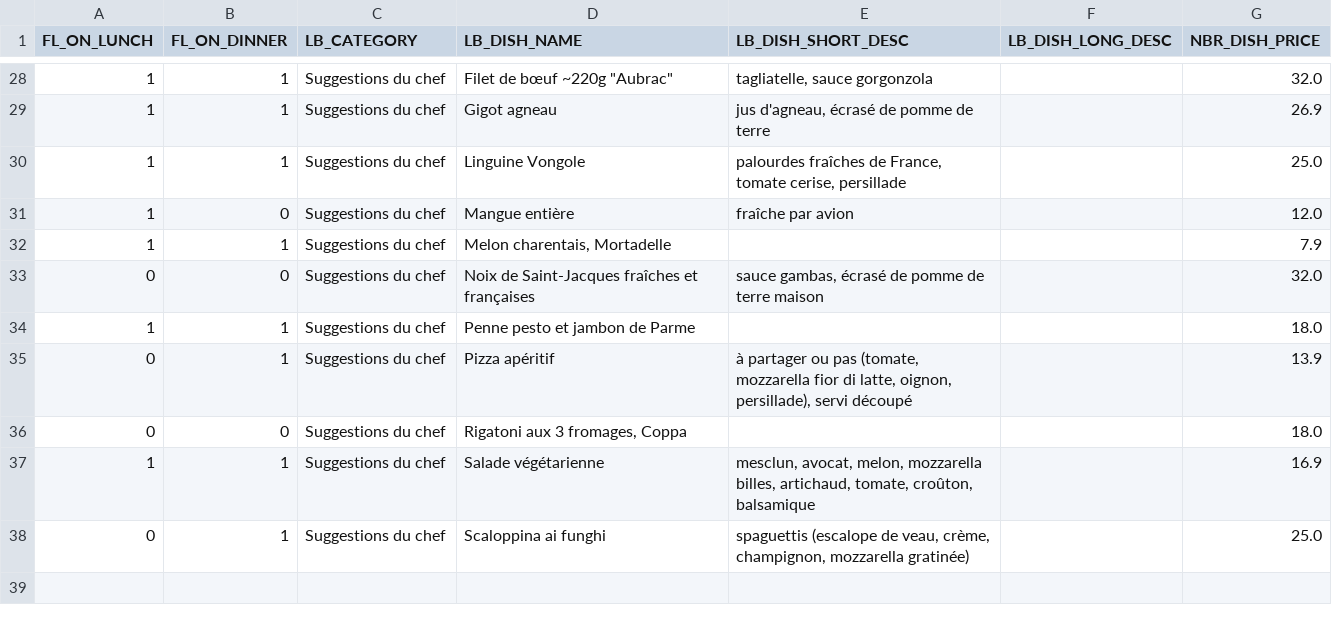
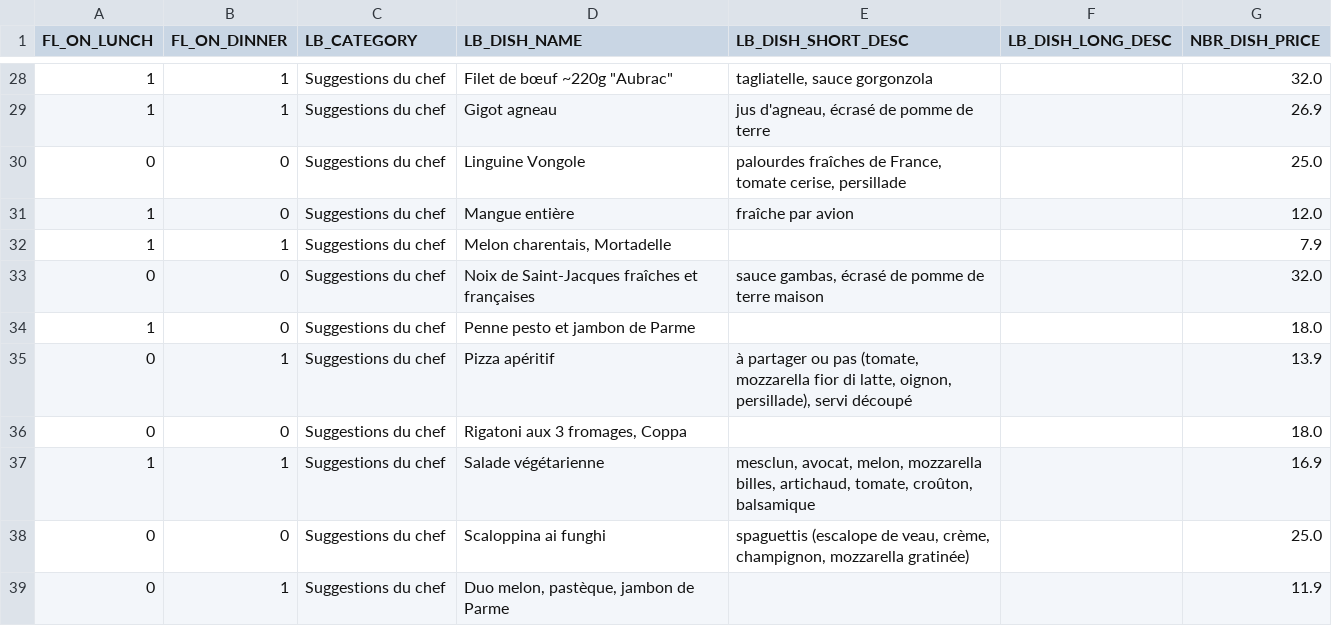
Before and after one commit to helenatong/CreeLeMenu, a CSV file: data/menu.csv, drawn as a sheet; only a part is shown, gaps mark what is left out.

Commit message:
Mise à jour du menu via l'application

```diff
--- a/data/menu.csv
+++ b/data/menu.csv
@@ -29,3 +29,3 @@ FL_ON_LUNCH;FL_ON_DINNER;LB_CATEGORY;LB_DISH_NAME;LB_DISH_SHORT_DESC;LB_DISH_LON
 1;1;Suggestions du chef;Gigot agneau;jus d'agneau, écrasé de pomme de terre;;26.9
-1;1;Suggestions du chef;Linguine Vongole;palourdes fraîches de France, tomate cerise, persillade;;25.0
+0;0;Suggestions du chef;Linguine Vongole;palourdes fraîches de France, tomate cerise, persillade;;25.0
 1;0;Suggestions du chef;Mangue entière;fraîche par avion;;12.0
@@ -33,3 +33,3 @@ FL_ON_LUNCH;FL_ON_DINNER;LB_CATEGORY;LB_DISH_NAME;LB_DISH_SHORT_DESC;LB_DISH_LON
 0;0;Suggestions du chef;Noix de Saint-Jacques fraîches et françaises;sauce gambas, écrasé de pomme de terre maison;;32.0
-1;1;Suggestions du chef;Penne pesto et jambon de Parme;;;18.0
+1;0;Suggestions du chef;Penne pesto et jambon de Parme;;;18.0
 0;1;Suggestions du chef;Pizza apéritif;à partager ou pas (tomate, mozzarella fior di latte, oignon, persillade), servi découpé;;13.9
@@ -37,2 +37,3 @@ FL_ON_LUNCH;FL_ON_DINNER;LB_CATEGORY;LB_DISH_NAME;LB_DISH_SHORT_DESC;LB_DISH_LON
 1;1;Suggestions du chef;Salade végétarienne;mesclun, avocat, melon, mozzarella billes, artichaud, tomate, croûton, balsamique;;16.9
-0;1;Suggestions du chef;Scaloppina ai funghi;spaguettis (escalope de veau, crème, champignon, mozzarella gratinée);;25.0
+0;0;Suggestions du chef;Scaloppina ai funghi;spaguettis (escalope de veau, crème, champignon, mozzarella gratinée);;25.0
+0;1;Suggestions du chef;Duo melon, pastèque, jambon de Parme;;;11.9
```
